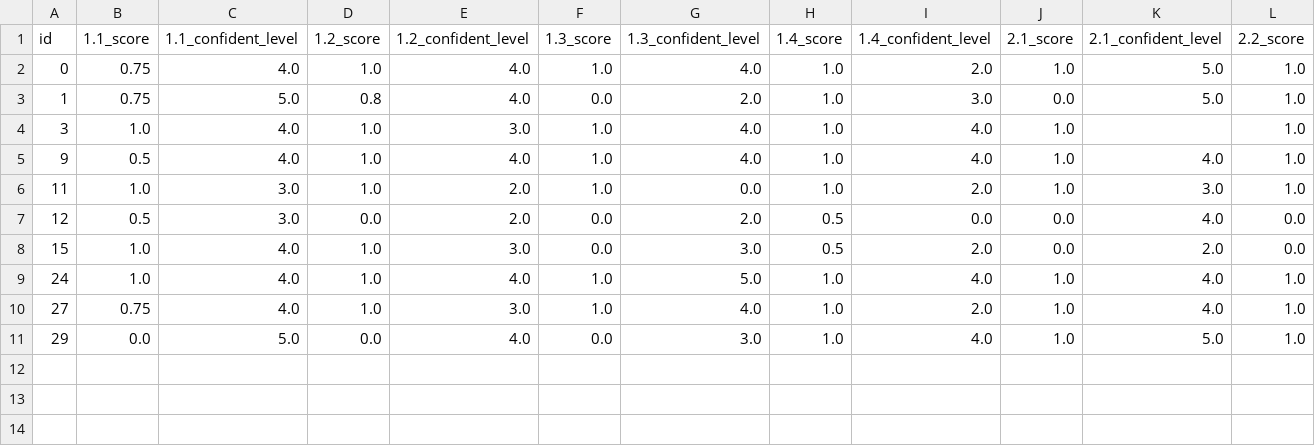
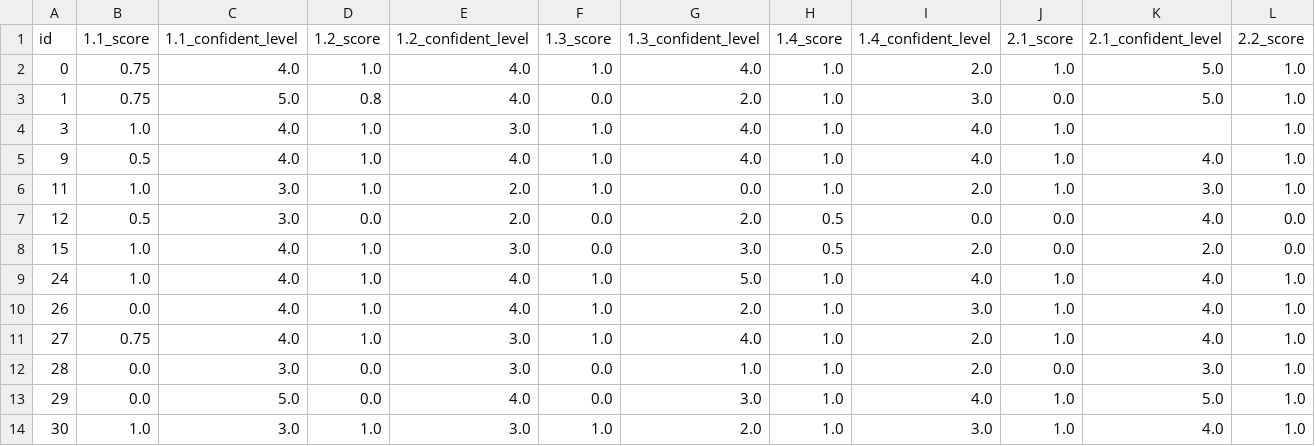
Before and after one commit to SaintHades/Simulation-coding-exercises-for-teaching-probability-theory, a CSV file: data/cleaned/final_assessment.csv, drawn as a sheet; only a part is shown; rows hold the shown columns only; the diff names each change by its address in the sheet, - before the commit and + after, or states it on an @@ line.

```diff
--- a/data/cleaned/final_assessment.csv
+++ b/data/cleaned/final_assessment.csv
+row 10: 26 | 0.0 | 4.0 | 1.0 | 4.0 | 1.0 | 2.0 | 1.0 | 3.0 | 1.0 | 4.0 | 1.0
+row 12: 28 | 0.0 | 3.0 | 0.0 | 3.0 | 0.0 | 1.0 | 1.0 | 2.0 | 0.0 | 3.0 | 1.0
+row 14: 30 | 1.0 | 3.0 | 1.0 | 3.0 | 1.0 | 2.0 | 1.0 | 3.0 | 1.0 | 4.0 | 1.0
```
Also changed, not shown: data/cleaned/grades.csv, data/cleaned/intake_form.csv, 4 other files.
